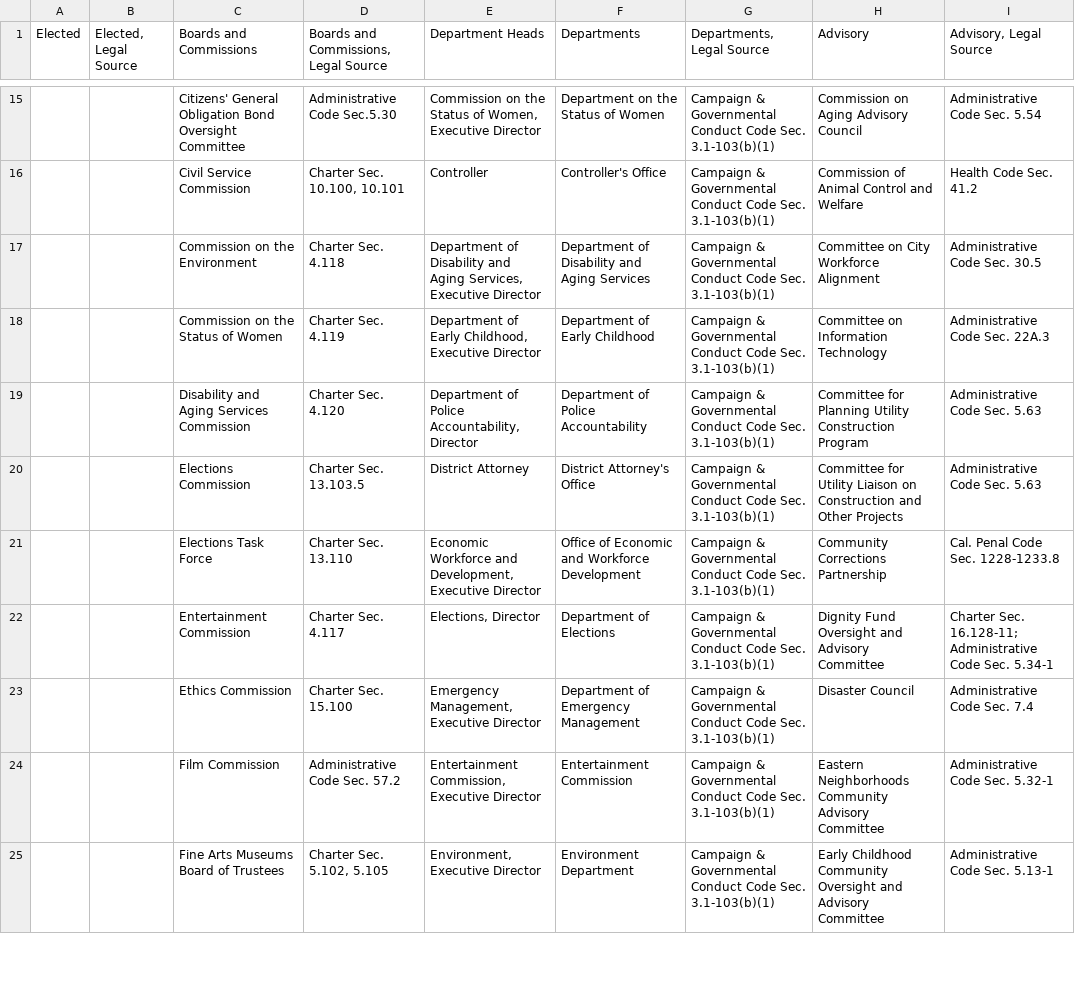
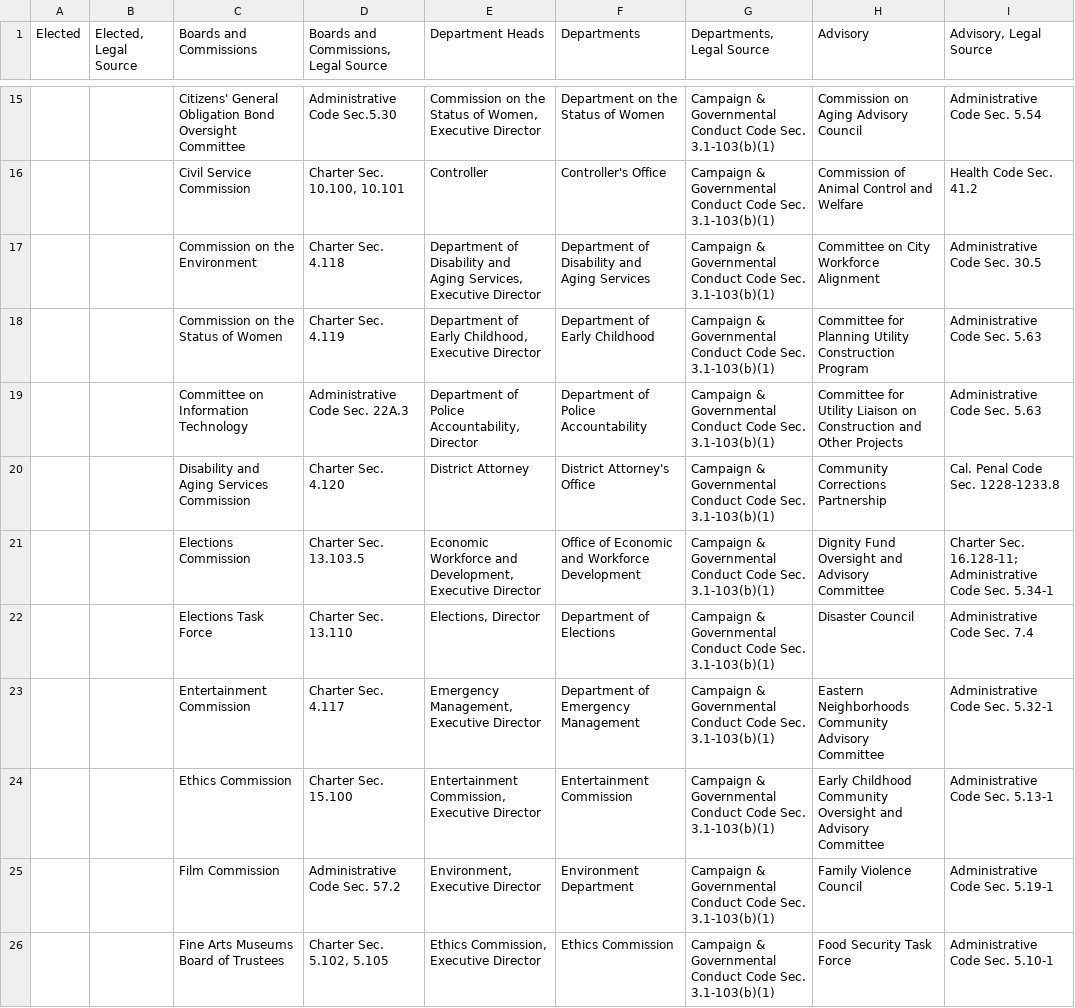
Before and after one commit to m-atoms/sf-gov-entities, a CSV file: sf_gov_entities.csv, drawn as a sheet; only a part is shown, gaps mark what is left out; the diff covers the shown part only.

Commit message:
move COIT from advisory to commission

```diff
--- a/sf_gov_entities.csv
+++ b/sf_gov_entities.csv
@@ -18,8 +18,9 @@
-"","","Commission on the Status of Women","Charter Sec. 4.119","Department of Early Childhood, Executive Director","Department of Early Childhood","Campaign & Governmental Conduct Code Sec. 3.1-103(b)(1)","Committee on Information Technology","Administrative Code Sec. 22A.3"
-"","","Disability and Aging Services Commission","Charter Sec. 4.120","Department of Police Accountability, Director","Department of Police Accountability","Campaign & Governmental Conduct Code Sec. 3.1-103(b)(1)","Committee for Planning Utility Construction Program","Administrative Code Sec. 5.63"
-"","","Elections Commission","Charter Sec. 13.103.5","District Attorney","District Attorney's Office","Campaign & Governmental Conduct Code Sec. 3.1-103(b)(1)","Committee for Utility Liaison on Construction and Other Projects","Administrative Code Sec. 5.63"
-"","","Elections Task Force","Charter Sec. 13.110","Economic Workforce and Development, Executive Director","Office of Economic and Workforce Development","Campaign & Governmental Conduct Code Sec. 3.1-103(b)(1)","Community Corrections Partnership","Cal. Penal Code Sec. 1228-1233.8"
-"","","Entertainment Commission","Charter Sec. 4.117","Elections, Director","Department of Elections","Campaign & Governmental Conduct Code Sec. 3.1-103(b)(1)","Dignity Fund Oversight and Advisory Committee","Charter Sec. 16.128-11; Administrative Code Sec. 5.34-1"
-"","","Ethics Commission","Charter Sec. 15.100","Emergency Management, Executive Director","Department of Emergency Management","Campaign & Governmental Conduct Code Sec. 3.1-103(b)(1)","Disaster Council","Administrative Code Sec. 7.4"
-"","","Film Commission","Administrative Code Sec. 57.2","Entertainment Commission, Executive Director","Entertainment Commission","Campaign & Governmental Conduct Code Sec. 3.1-103(b)(1)","Eastern Neighborhoods Community Advisory Committee","Administrative Code Sec. 5.32-1"
-"","","Fine Arts Museums Board of Trustees","Charter Sec. 5.102, 5.105","Environment, Executive Director","Environment Department","Campaign & Governmental Conduct Code Sec. 3.1-103(b)(1)","Early Childhood Community Oversight and Advisory Committee","Administrative Code Sec. 5.13-1"
+,,Commission on the Status of Women,Charter Sec. 4.119,"Department of Early Childhood, Executive Director",Department of Early Childhood,Campaign & Governmental Conduct Code Sec. 3.1-103(b)(1),Committee for Planning Utility Construction Program,Administrative Code Sec. 5.63
+,,Committee on Information Technology,Administrative Code Sec. 22A.3,"Department of Police Accountability, Director",Department of Police Accountability,Campaign & Governmental Conduct Code Sec. 3.1-103(b)(1),Committee for Utility Liaison on Construction and Other Projects,Administrative Code Sec. 5.63
+,,Disability and Aging Services Commission,Charter Sec. 4.120,District Attorney,District Attorney's Office,Campaign & Governmental Conduct Code Sec. 3.1-103(b)(1),Community Corrections Partnership,Cal. Penal Code Sec. 1228-1233.8
+,,Elections Commission,Charter Sec. 13.103.5,"Economic Workforce and Development, Executive Director",Office of Economic and Workforce Development,Campaign & Governmental Conduct Code Sec. 3.1-103(b)(1),Dignity Fund Oversight and Advisory Committee,Charter Sec. 16.128-11; Administrative Code Sec. 5.34-1
+,,Elections Task Force,Charter Sec. 13.110,"Elections, Director",Department of Elections,Campaign & Governmental Conduct Code Sec. 3.1-103(b)(1),Disaster Council,Administrative Code Sec. 7.4
+,,Entertainment Commission,Charter Sec. 4.117,"Emergency Management, Executive Director",Department of Emergency Management,Campaign & Governmental Conduct Code Sec. 3.1-103(b)(1),Eastern Neighborhoods Community Advisory Committee,Administrative Code Sec. 5.32-1
+,,Ethics Commission,Charter Sec. 15.100,"Entertainment Commission, Executive Director",Entertainment Commission,Campaign & Governmental Conduct Code Sec. 3.1-103(b)(1),Early Childhood Community Oversight and Advisory Committee,Administrative Code Sec. 5.13-1
+,,Film Commission,Administrative Code Sec. 57.2,"Environment, Executive Director",Environment Department,Campaign & Governmental Conduct Code Sec. 3.1-103(b)(1),Family Violence Council,Administrative Code Sec. 5.19-1
+,,Fine Arts Museums Board of Trustees,"Charter Sec. 5.102, 5.105","Ethics Commission, Executive Director",Ethics Commission,Campaign & Governmental Conduct Code Sec. 3.1-103(b)(1),Food Security Task Force,Administrative Code Sec. 5.10-1
```
Also changed, not shown: 2 removed rows and 123 edited cells elsewhere in this file, sf_gov_advisory.csv, sf_gov_commissions.csv.
